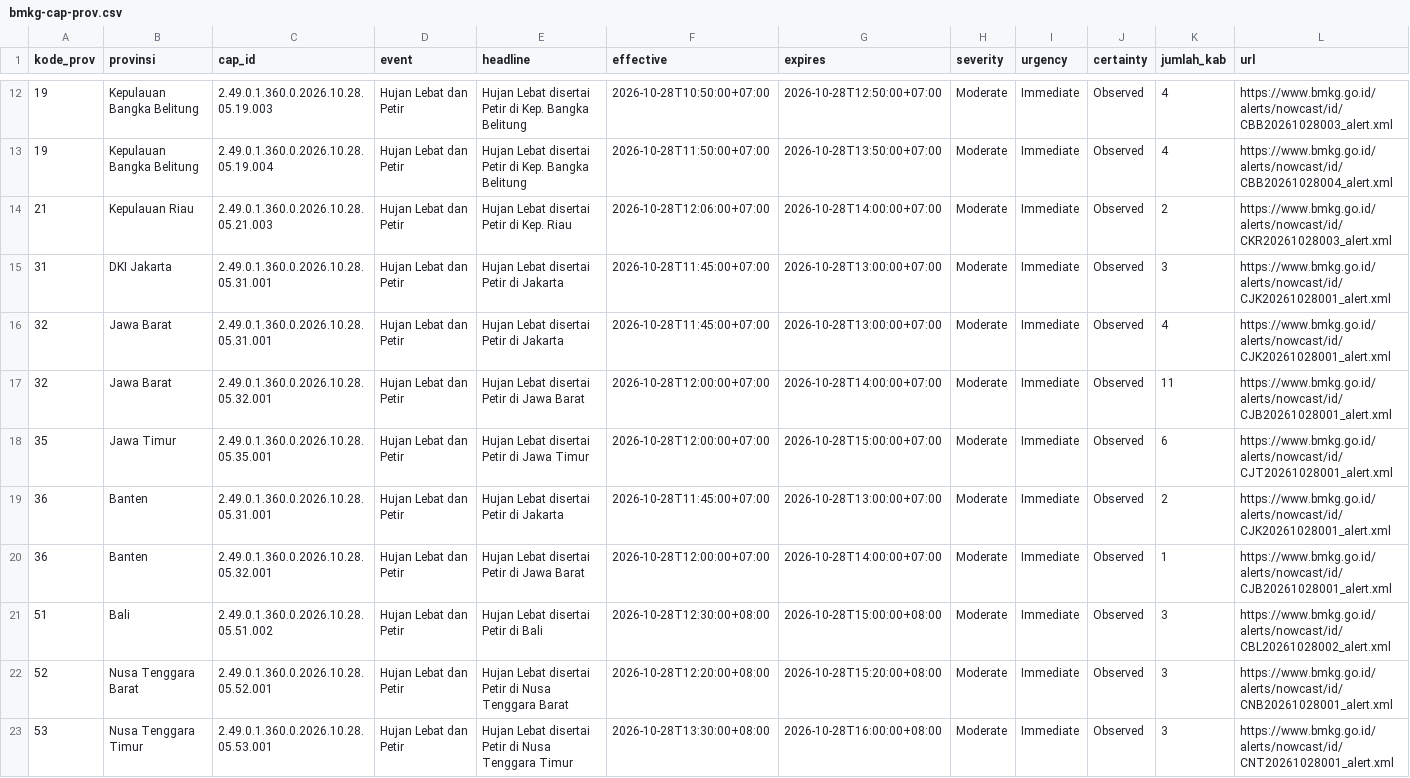
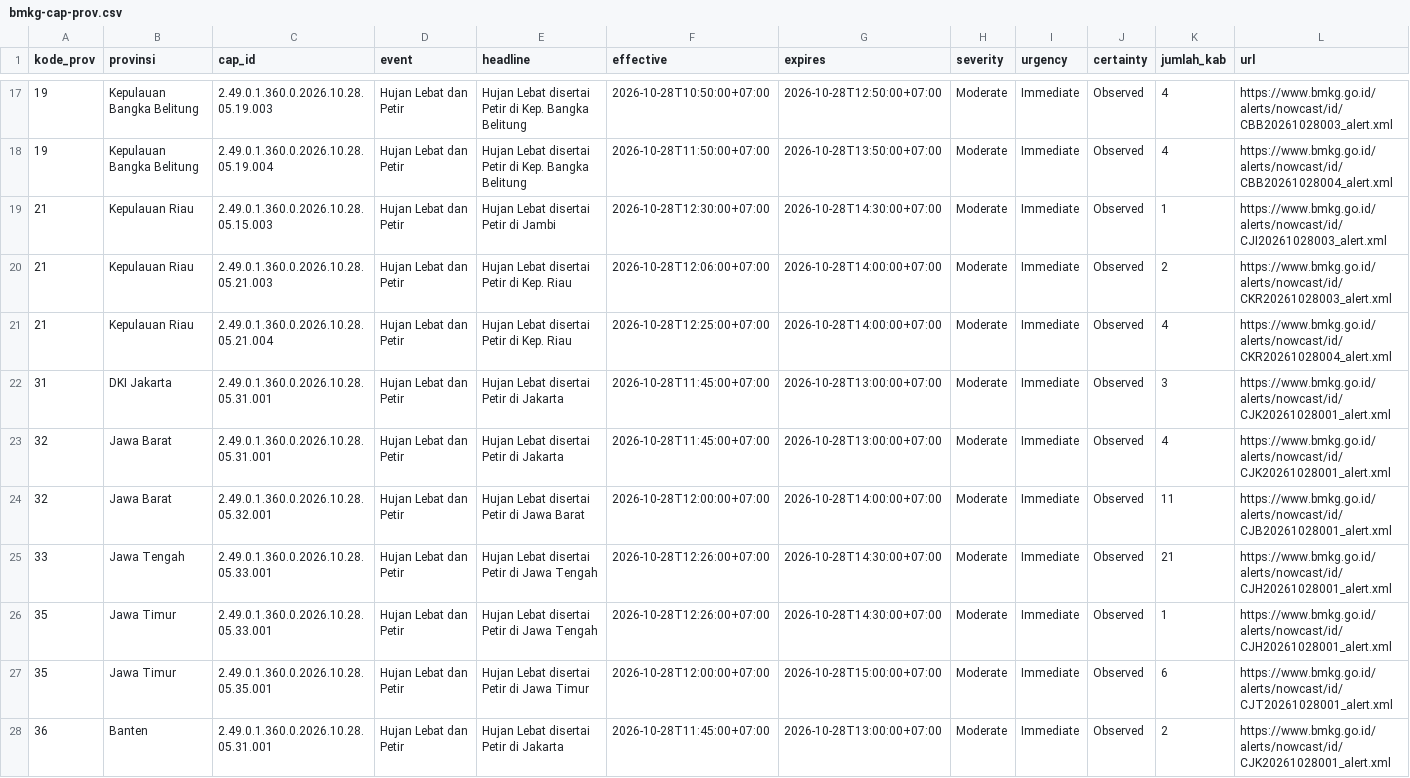
Before and after one commit to pantau-bencana/karhutla-dashboard, a CSV file: data/live/bmkg-cap-prov.csv, drawn as a sheet; only a part is shown, gaps mark what is left out; the shorter side is filled out with more unchanged rows; the diff covers the shown part only.

```diff
--- a/data/live/bmkg-cap-prov.csv
+++ b/data/live/bmkg-cap-prov.csv
@@ -13,3 +18,5 @@ kode_prov,provinsi,cap_id,event,headline,effective,expires,severity,urgency,cert
 19,Kepulauan Bangka Belitung,2.49.0.1.360.0.2026.10.28.05.19.004,Hujan Lebat dan Petir,Hujan Lebat disertai Petir di Kep. Bangka Belitung,2026-10-28T11:50:00+07:00,2026-10-28T13:50:00+07:00,Moderate,Immediate,Observed,4,https://www.bmkg.go.id/alerts/nowcast/id/CBB20261028004_alert.xml
+21,Kepulauan Riau,2.49.0.1.360.0.2026.10.28.05.15.003,Hujan Lebat dan Petir,Hujan Lebat disertai Petir di Jambi,2026-10-28T12:30:00+07:00,2026-10-28T14:30:00+07:00,Moderate,Immediate,Observed,1,https://www.bmkg.go.id/alerts/nowcast/id/CJI20261028003_alert.xml
 21,Kepulauan Riau,2.49.0.1.360.0.2026.10.28.05.21.003,Hujan Lebat dan Petir,Hujan Lebat disertai Petir di Kep. Riau,2026-10-28T12:06:00+07:00,2026-10-28T14:00:00+07:00,Moderate,Immediate,Observed,2,https://www.bmkg.go.id/alerts/nowcast/id/CKR20261028003_alert.xml
+21,Kepulauan Riau,2.49.0.1.360.0.2026.10.28.05.21.004,Hujan Lebat dan Petir,Hujan Lebat disertai Petir di Kep. Riau,2026-10-28T12:25:00+07:00,2026-10-28T14:00:00+07:00,Moderate,Immediate,Observed,4,https://www.bmkg.go.id/alerts/nowcast/id/CKR20261028004_alert.xml
 31,DKI Jakarta,2.49.0.1.360.0.2026.10.28.05.31.001,Hujan Lebat dan Petir,Hujan Lebat disertai Petir di Jakarta,2026-10-28T11:45:00+07:00,2026-10-28T13:00:00+07:00,Moderate,Immediate,Observed,3,https://www.bmkg.go.id/alerts/nowcast/id/CJK20261028001_alert.xml
@@ -17,2 +24,4 @@ kode_prov,provinsi,cap_id,event,headline,effective,expires,severity,urgency,cert
 32,Jawa Barat,2.49.0.1.360.0.2026.10.28.05.32.001,Hujan Lebat dan Petir,Hujan Lebat disertai Petir di Jawa Barat,2026-10-28T12:00:00+07:00,2026-10-28T14:00:00+07:00,Moderate,Immediate,Observed,11,https://www.bmkg.go.id/alerts/nowcast/id/CJB20261028001_alert.xml
+33,Jawa Tengah,2.49.0.1.360.0.2026.10.28.05.33.001,Hujan Lebat dan Petir,Hujan Lebat disertai Petir di Jawa Tengah,2026-10-28T12:26:00+07:00,2026-10-28T14:30:00+07:00,Moderate,Immediate,Observed,21,https://www.bmkg.go.id/alerts/nowcast/id/CJH20261028001_alert.xml
+35,Jawa Timur,2.49.0.1.360.0.2026.10.28.05.33.001,Hujan Lebat dan Petir,Hujan Lebat disertai Petir di Jawa Tengah,2026-10-28T12:26:00+07:00,2026-10-28T14:30:00+07:00,Moderate,Immediate,Observed,1,https://www.bmkg.go.id/alerts/nowcast/id/CJH20261028001_alert.xml
 35,Jawa Timur,2.49.0.1.360.0.2026.10.28.05.35.001,Hujan Lebat dan Petir,Hujan Lebat disertai Petir di Jawa Timur,2026-10-28T12:00:00+07:00,2026-10-28T15:00:00+07:00,Moderate,Immediate,Observed,6,https://www.bmkg.go.id/alerts/nowcast/id/CJT20261028001_alert.xml
```
Also changed, not shown: 7 added rows elsewhere in this file, 5 other files.
